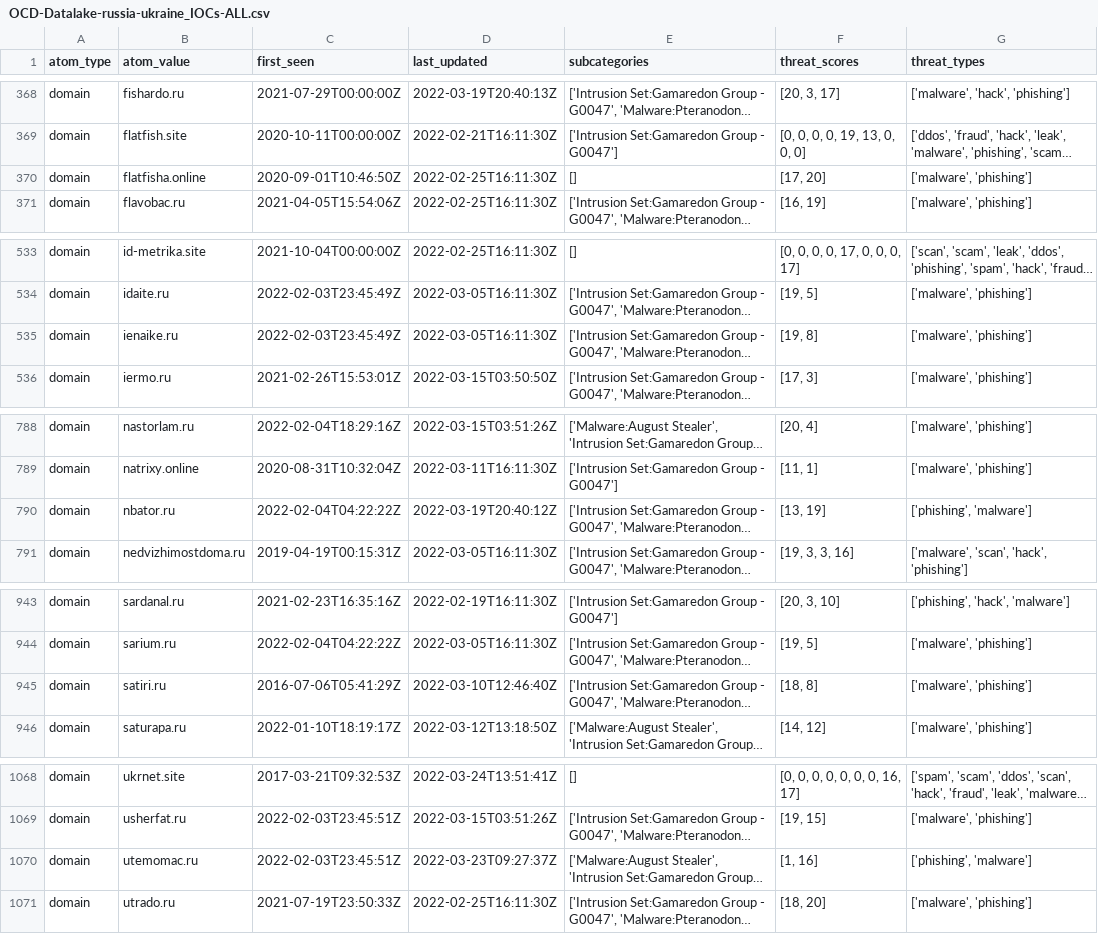
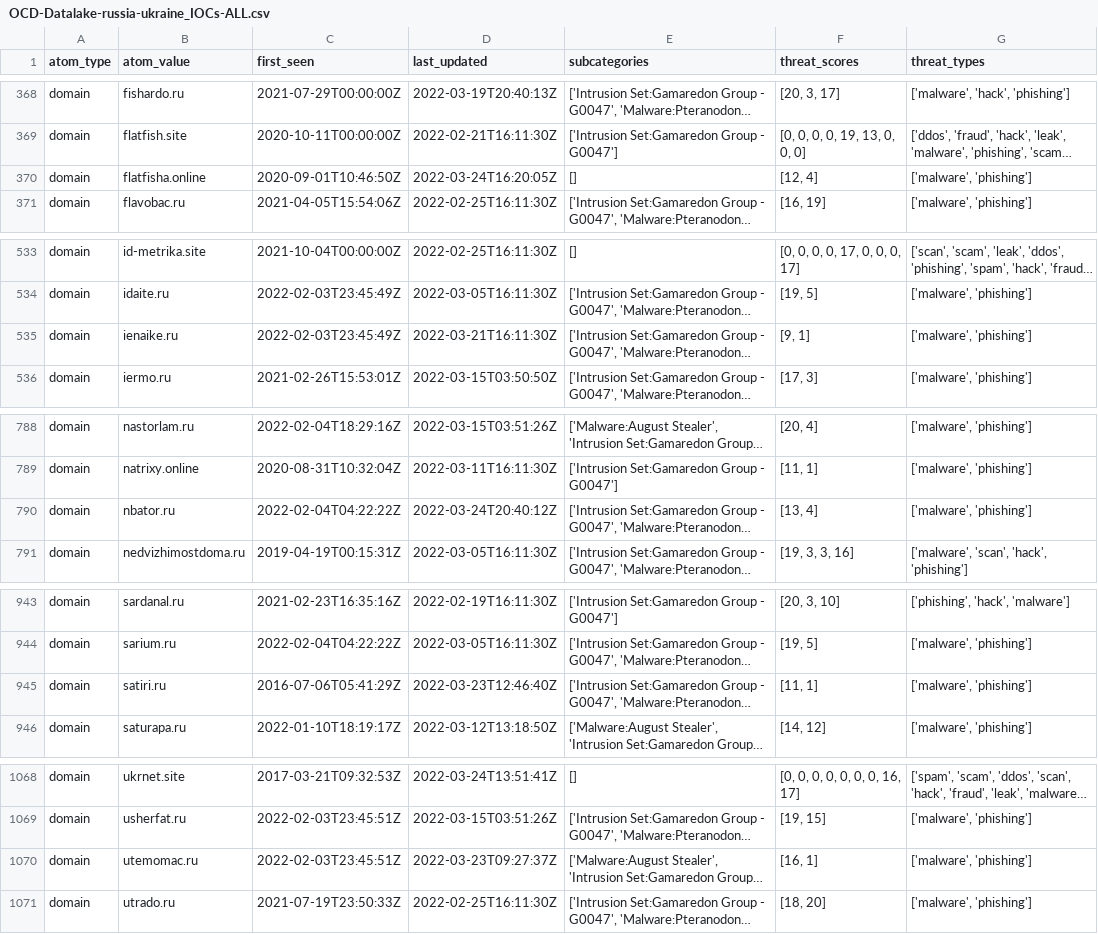
Before and after one commit to Orange-Cyberdefense/russia-ukraine_IOCs, a CSV file: OCD-Datalake-russia-ukraine_IOCs-ALL.csv, drawn as a sheet; only a part is shown, gaps mark what is left out; long unchanged cells end in …; the diff covers the shown part only; the diff names each change by its address in the sheet, - before the commit and + after, or states it on an @@ line.

```diff
--- a/OCD-Datalake-russia-ukraine_IOCs-ALL.csv
+++ b/OCD-Datalake-russia-ukraine_IOCs-ALL.csv
-D370 (last_updated): 2022-02-25T16:11:30Z
+D370 (last_updated): 2022-03-24T16:20:05Z
-F370 (threat_scores): [17, 20]
+F370 (threat_scores): [12, 4]
-D535 (last_updated): 2022-03-05T16:11:30Z
+D535 (last_updated): 2022-03-21T16:11:30Z
-F535 (threat_scores): [19, 8]
+F535 (threat_scores): [9, 1]
-D790 (last_updated): 2022-03-19T20:40:12Z
+D790 (last_updated): 2022-03-24T20:40:12Z
-F790 (threat_scores): [13, 19]
+F790 (threat_scores): [13, 4]
-G790 (threat_types): ['phishing', 'malware']
+G790 (threat_types): ['malware', 'phishing']
-D945 (last_updated): 2022-03-10T12:46:40Z
+D945 (last_updated): 2022-03-23T12:46:40Z
-F945 (threat_scores): [18, 8]
+F945 (threat_scores): [11, 1]
-F1070 (threat_scores): [1, 16]
+F1070 (threat_scores): [16, 1]
-G1070 (threat_types): ['phishing', 'malware']
+G1070 (threat_types): ['malware', 'phishing']
```
Also changed, not shown: 32 edited cells elsewhere in this file.
